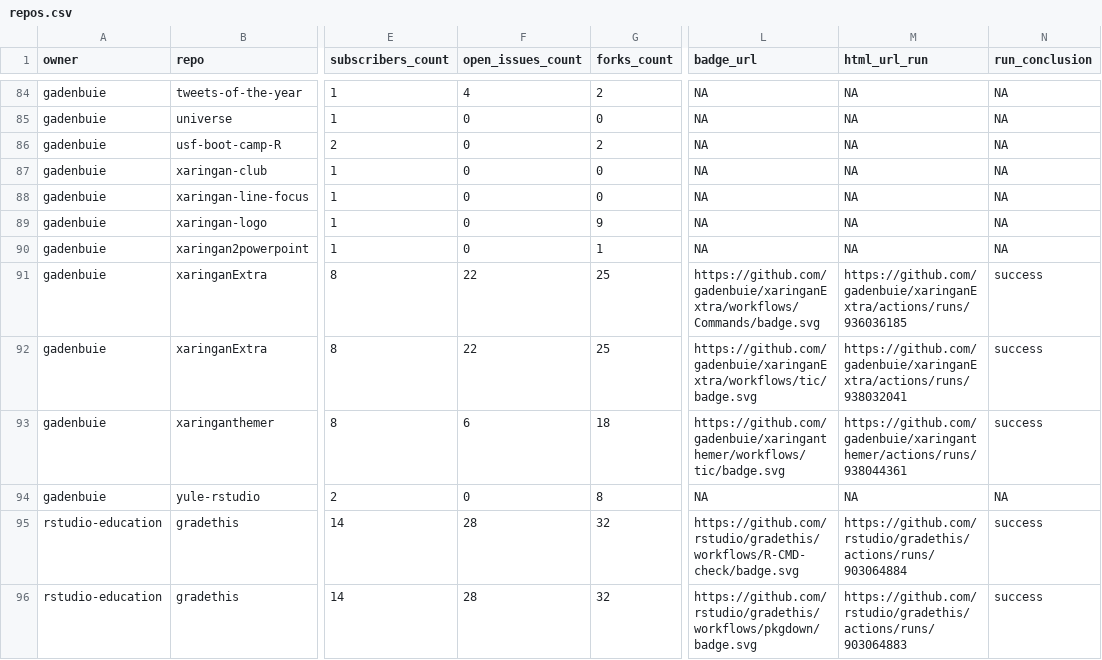
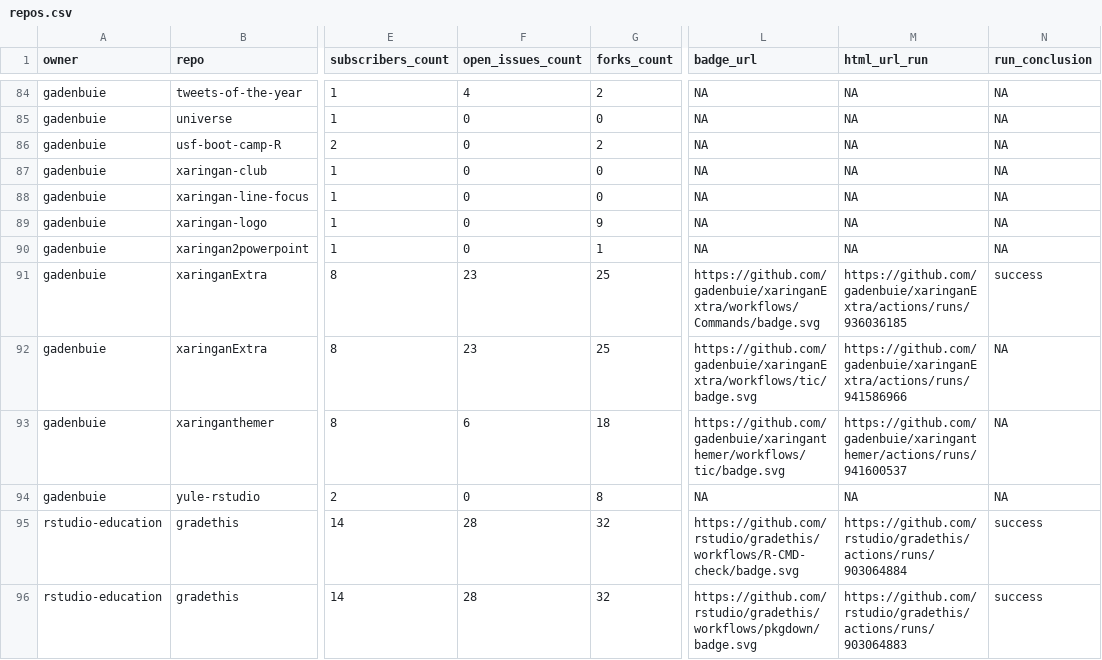
Before and after one commit to gadenbuie/status, a CSV file: repos.csv, drawn as a sheet; only a part is shown, gaps mark what is left out; the diff covers the shown part only; the diff names each change by its address in the sheet, - before the commit and + after, or states it on an @@ line.

```diff
--- a/repos.csv
+++ b/repos.csv
-F91:F92 (open_issues_count): 22
+F91:F92 (open_issues_count): 23
-M92 (html_url_run): https://github.com/gadenbuie/xaringanExtra/actions/runs/938032041
+M92 (html_url_run): https://github.com/gadenbuie/xaringanExtra/actions/runs/941586966
-N92:N93 (run_conclusion): success
+N92:N93 (run_conclusion): NA
-M93 (html_url_run): https://github.com/gadenbuie/xaringanthemer/actions/runs/938044361
+M93 (html_url_run): https://github.com/gadenbuie/xaringanthemer/actions/runs/941600537
```
Also changed, not shown: 10 edited cells elsewhere in this file, 1 other file.
